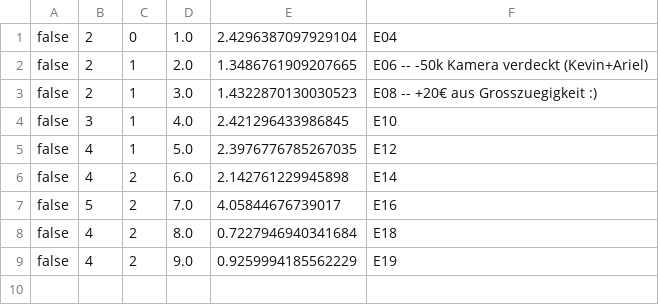
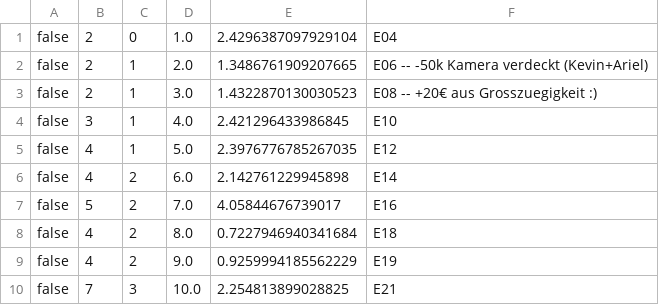
Before and after one commit to atticus-sullivan/sim-ayto, a CSV file: data/de05r/statMN.csv, drawn as a sheet.

```diff
--- a/data/de05r/statMN.csv
+++ b/data/de05r/statMN.csv
@@ -9 +9,2 @@ false,4,2,8.0,0.7227946940341684,E18
 false,4,2,9.0,0.9259994185562229,E19
+false,7,3,10.0,2.254813899028825,E21
```
Also changed, not shown: data/de05r/statInfo.csv, data/de05r/statMB.csv, 4 other files.
